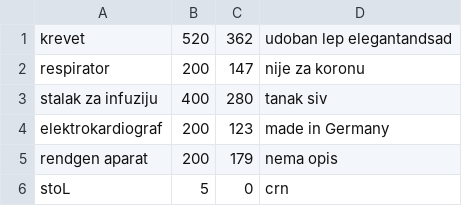
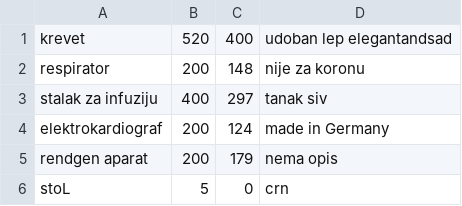
Before and after one commit to dragicevic19/usi-hospital, a CSV file: data/bolnicka_oprema.csv, drawn as a sheet.

```diff
--- a/data/bolnicka_oprema.csv
+++ b/data/bolnicka_oprema.csv
@@ -1,5 +1,5 @@
-krevet,520,362,udoban lep elegantandsad
-respirator,200,147,nije za koronu
-stalak za infuziju,400,280,tanak siv
-elektrokardiograf,200,123,made in Germany
+krevet,520,400,udoban lep elegantandsad
+respirator,200,148,nije za koronu
+stalak za infuziju,400,297,tanak siv
+elektrokardiograf,200,124,made in Germany
 rendgen aparat,200,179,nema opis
```
Also changed, not shown: data/dogadjaji.csv, data/prostorije.csv, 11 other files.
